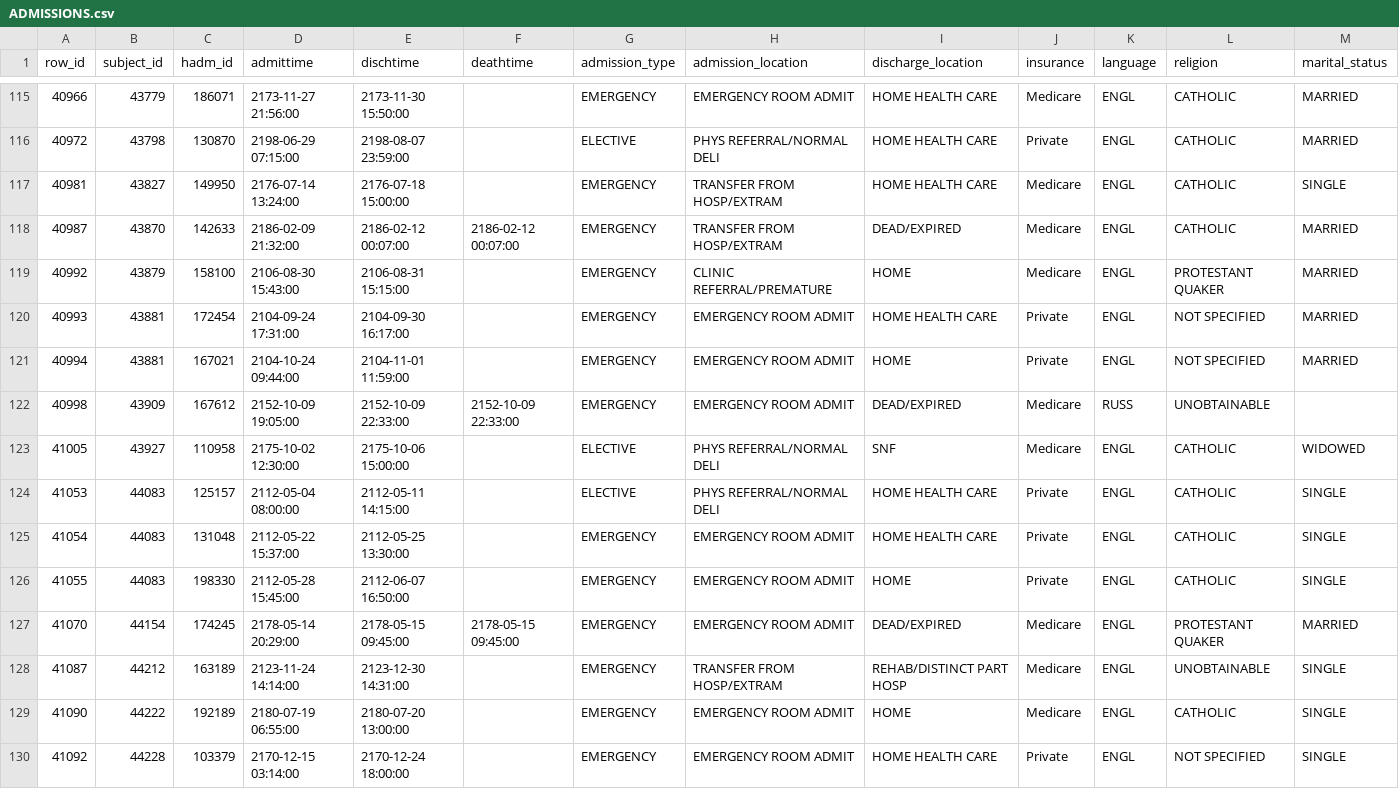
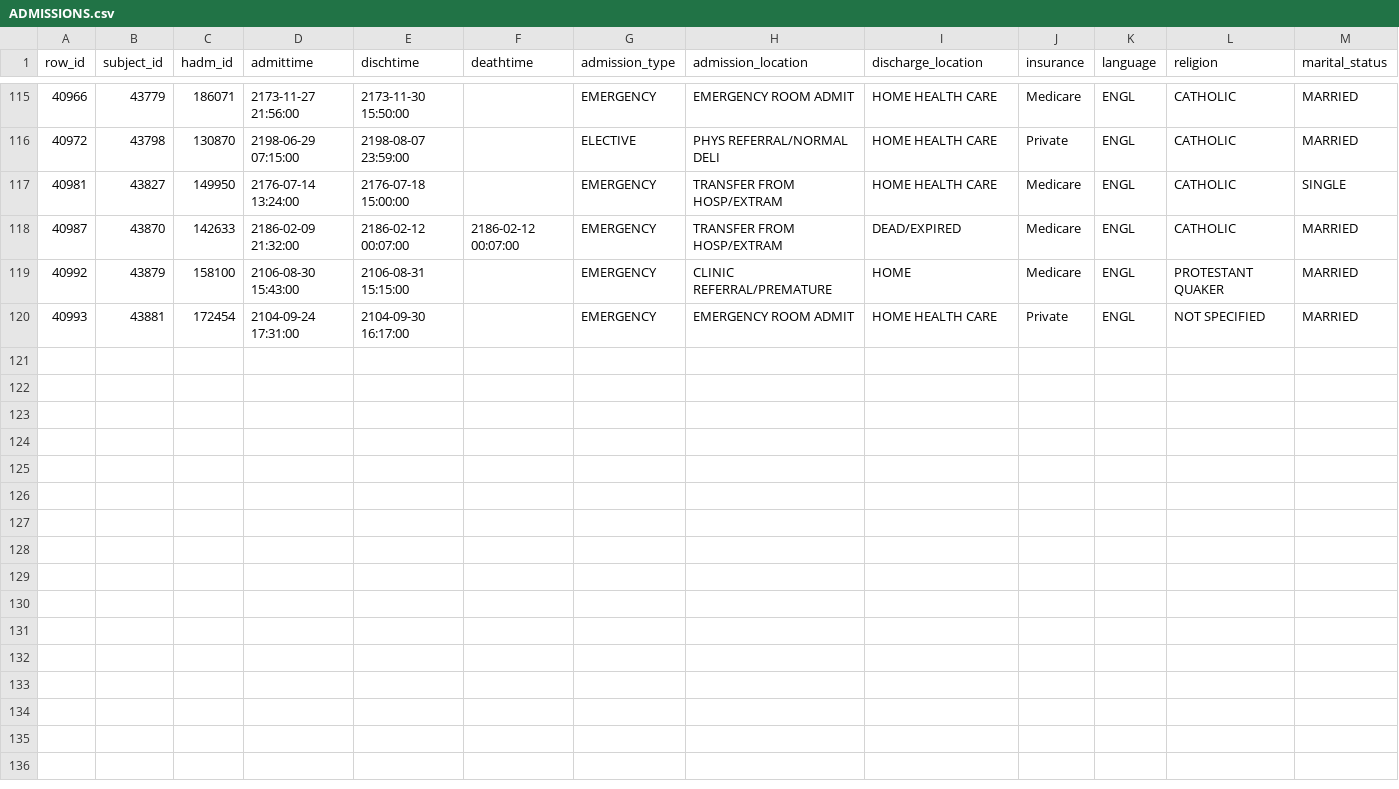
Before and after one commit to sreekarunity/dolly_use, a CSV file: ADMISSIONS.csv, drawn as a sheet; only a part is shown, gaps mark what is left out; rows hold the shown columns only; the diff names each change by its address in the sheet, - before the commit and + after, or states it on an @@ line.

Commit message:
Update ADMISSIONS.csv

```diff
--- a/ADMISSIONS.csv
+++ b/ADMISSIONS.csv
-row 121: 40994 | 43881 | 167021 | 2104-10-24 09:44:00 | 2104-11-01 11:59:00 |  | EMERGENCY | EMERGENCY ROOM ADMIT | HOME | Private | ENGL | NOT SPECIFIED | MARRIED
-row 122: 40998 | 43909 | 167612 | 2152-10-09 19:05:00 | 2152-10-09 22:33:00 | 2152-10-09 22:33:00 | EMERGENCY | EMERGENCY ROOM ADMIT | DEAD/EXPIRED | Medicare | RUSS | UNOBTAINABLE
-row 123: 41005 | 43927 | 110958 | 2175-10-02 12:30:00 | 2175-10-06 15:00:00 |  | ELECTIVE | PHYS REFERRAL/NORMAL DELI | SNF | Medicare | ENGL | CATHOLIC | WIDOWED
-row 124: 41053 | 44083 | 125157 | 2112-05-04 08:00:00 | 2112-05-11 14:15:00 |  | ELECTIVE | PHYS REFERRAL/NORMAL DELI | HOME HEALTH CARE | Private | ENGL | CATHOLIC | SINGLE
-row 125: 41054 | 44083 | 131048 | 2112-05-22 15:37:00 | 2112-05-25 13:30:00 |  | EMERGENCY | EMERGENCY ROOM ADMIT | HOME HEALTH CARE | Private | ENGL | CATHOLIC | SINGLE
-row 126: 41055 | 44083 | 198330 | 2112-05-28 15:45:00 | 2112-06-07 16:50:00 |  | EMERGENCY | EMERGENCY ROOM ADMIT | HOME | Private | ENGL | CATHOLIC | SINGLE
-row 127: 41070 | 44154 | 174245 | 2178-05-14 20:29:00 | 2178-05-15 09:45:00 | 2178-05-15 09:45:00 | EMERGENCY | EMERGENCY ROOM ADMIT | DEAD/EXPIRED | Medicare | ENGL | PROTESTANT QUAKER | MARRIED
-row 128: 41087 | 44212 | 163189 | 2123-11-24 14:14:00 | 2123-12-30 14:31:00 |  | EMERGENCY | TRANSFER FROM HOSP/EXTRAM | REHAB/DISTINCT PART HOSP | Medicare | ENGL | UNOBTAINABLE | SINGLE
-row 129: 41090 | 44222 | 192189 | 2180-07-19 06:55:00 | 2180-07-20 13:00:00 |  | EMERGENCY | EMERGENCY ROOM ADMIT | HOME | Medicare | ENGL | CATHOLIC | SINGLE
-row 130: 41092 | 44228 | 103379 | 2170-12-15 03:14:00 | 2170-12-24 18:00:00 |  | EMERGENCY | EMERGENCY ROOM ADMIT | HOME HEALTH CARE | Private | ENGL | NOT SPECIFIED | SINGLE
```
